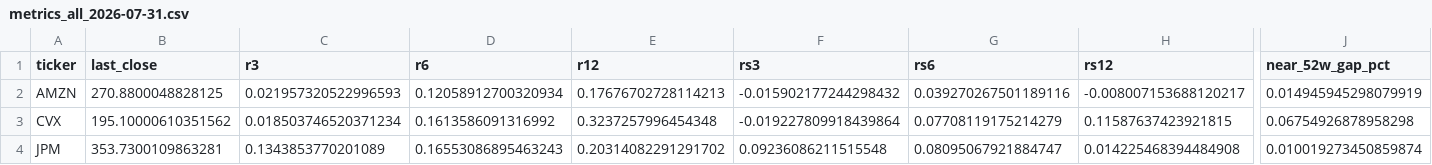
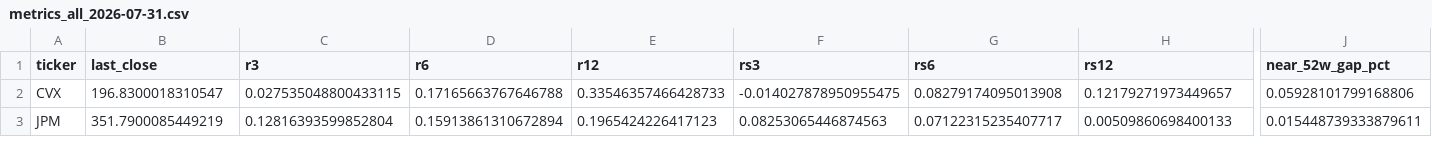
Before and after one commit to shirleybds36-sudo/jlaw_strong_stocks_list, a CSV file: daily_csv/metrics_all_2026-07-31.csv, drawn as a sheet; only a part is shown, gaps mark what is left out; removed rows and columns are numbered as before the commit, all else as after; rows hold the shown columns only; the diff covers the shown part only; the diff names each change by its address in the sheet, - before the commit and + after, or states it on an @@ line.

```diff
--- a/daily_csv/metrics_all_2026-07-31.csv
+++ b/daily_csv/metrics_all_2026-07-31.csv
-row 2: AMZN | 270.8800048828125 | 0.021957320522996593 | 0.12058912700320934 | 0.17676702728114213 | -0.015902177244298432 | 0.039270267501189116 | -0.008007153688120217 | 0.014945945298079919
-B2 (last_close): 195.10000610351562
+B2 (last_close): 196.8300018310547
-C2 (r3): 0.018503746520371234
+C2 (r3): 0.027535048800433115
-D2 (r6): 0.1613586091316992
+D2 (r6): 0.17165663767646788
-E2 (r12): 0.3237257996454348
+E2 (r12): 0.33546357466428733
-F2 (rs3): -0.019227809918439864
+F2 (rs3): -0.014027878950955475
-G2 (rs6): 0.07708119175214279
+G2 (rs6): 0.08279174095013908
-H2 (rs12): 0.11587637423921815
+H2 (rs12): 0.12179271973449657
-J2 (near_52w_gap_pct): 0.06754926878958298
+J2 (near_52w_gap_pct): 0.05928101799168806
-B3 (last_close): 353.7300109863281
+B3 (last_close): 351.7900085449219
-C3 (r3): 0.1343853770201089
+C3 (r3): 0.12816393599852804
-D3 (r6): 0.16553086895463243
+D3 (r6): 0.15913861310672894
-E3 (r12): 0.20314082291291702
+E3 (r12): 0.1965424226417123
-F3 (rs3): 0.09236086211515548
+F3 (rs3): 0.08253065446874563
-G3 (rs6): 0.08095067921884747
+G3 (rs6): 0.07122315235407717
-H3 (rs12): 0.014225468394484908
+H3 (rs12): 0.00509860698400133
-J3 (near_52w_gap_pct): 0.010019273450859874
+J3 (near_52w_gap_pct): 0.015448739333879611
```
Also changed, not shown: 1 added row and 49 edited cells elsewhere in this file, daily_csv/candidates_2026-07-31.csv, 3 other files.
